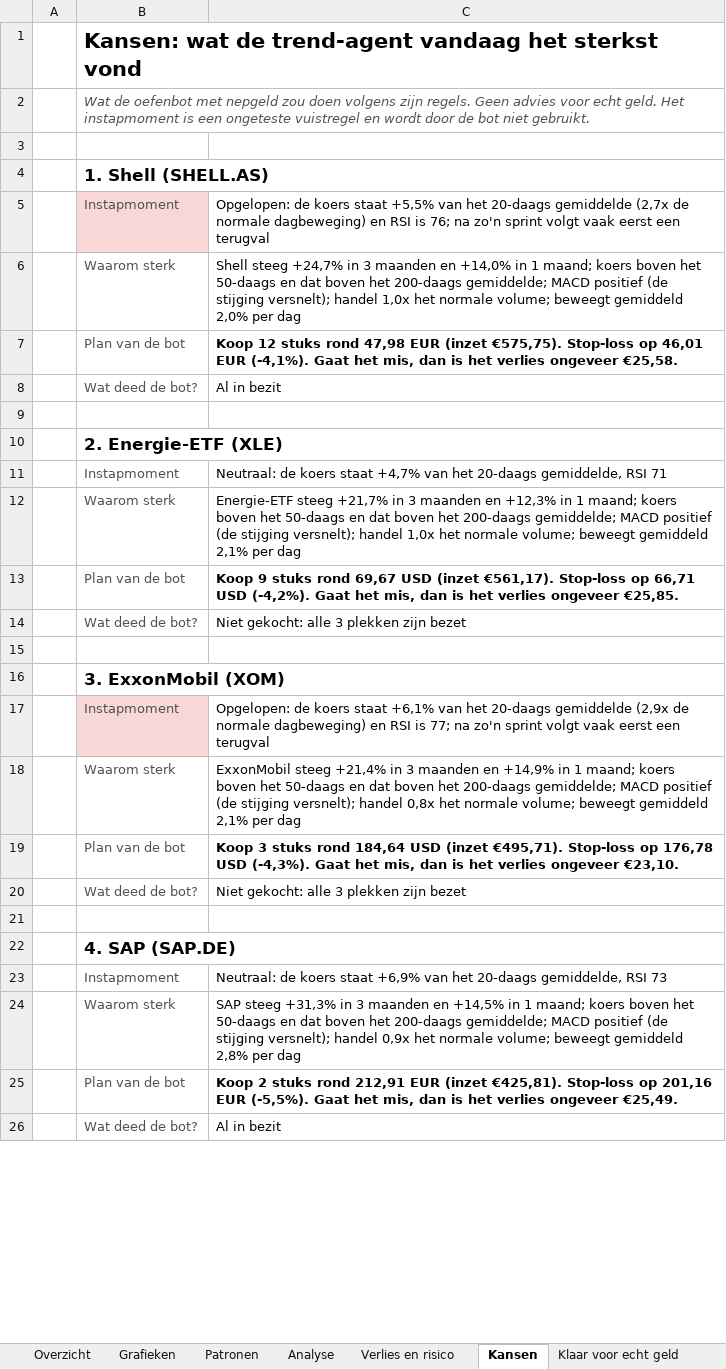
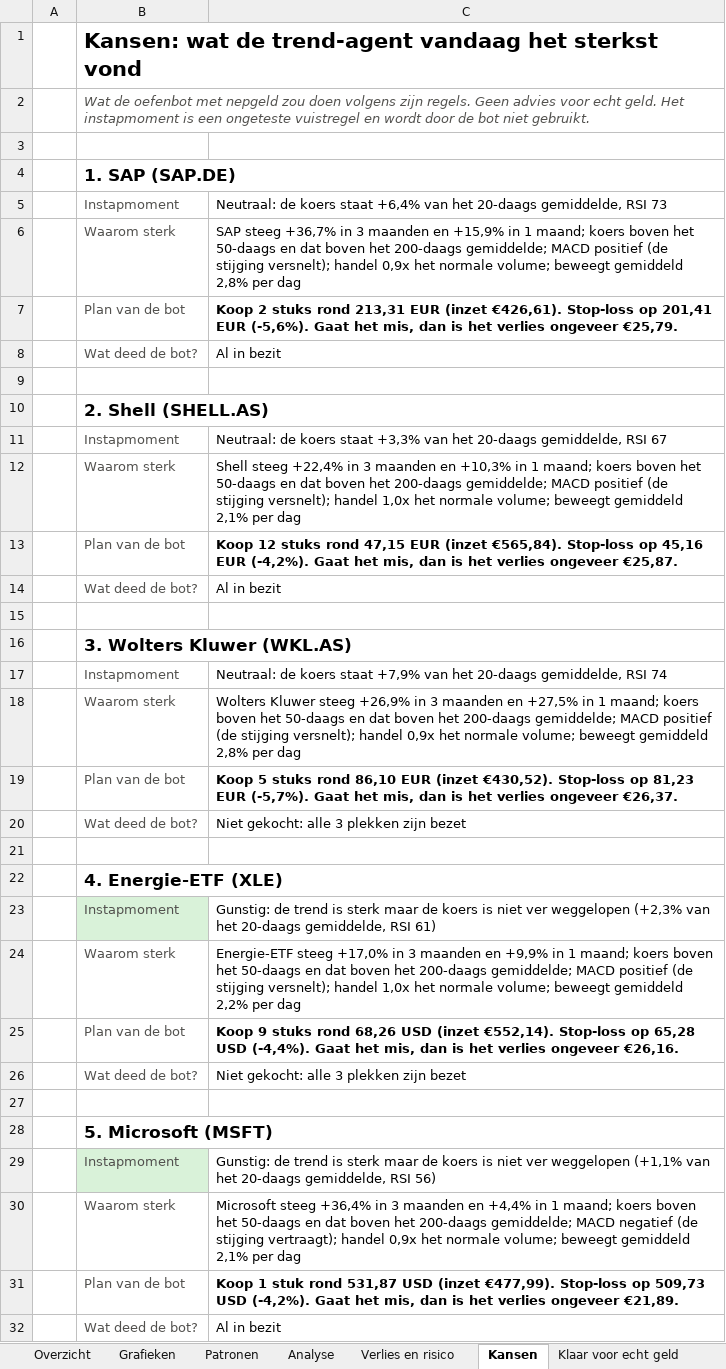
Before and after one commit to Sewpersonic/trend-agent, an Excel workbook: rapporten/dagrapport.xlsx, sheet Kansen, drawn as a sheet; only a part is shown; values as stored, in another font and other column widths than the file's, no borders; addresses are those after the commit; the diff covers the shown part only; the diff names each change by its address in the sheet, - before the commit and + after, or states it on an @@ line.

```diff
--- a/rapporten/dagrapport.xlsx (sheet Kansen)
+++ b/rapporten/dagrapport.xlsx (sheet Kansen)
-B4: 1. Shell (SHELL.AS)
+B4: 1. SAP (SAP.DE)
-B5 fill: #F8D7D7
+B5 fill: none
-C5: Opgelopen: de koers staat +5,5% van het 20-daags gemiddelde (2,7x de normale dagbeweging) en RSI is 76; na zo'n sprint volgt vaak eerst een terugval
+C5: Neutraal: de koers staat +6,4% van het 20-daags gemiddelde, RSI 73
-C6: Shell steeg +24,7% in 3 maanden en +14,0% in 1 maand; koers boven het 50-daags en dat boven het 200-daags gemiddelde; MACD positief (de stijging versnelt); handel 1,0x het normale volume; beweegt gemiddeld 2,0% per dag
+C6: SAP steeg +36,7% in 3 maanden en +15,9% in 1 maand; koers boven het 50-daags en dat boven het 200-daags gemiddelde; MACD positief (de stijging versnelt); handel 0,9x het normale volume; beweegt gemiddeld 2,8% per dag
-C7: Koop 12 stuks rond 47,98 EUR (inzet €575,75). Stop-loss op 46,01 EUR (-4,1%). Gaat het mis, dan is het verlies ongeveer €25,58.
+C7: Koop 2 stuks rond 213,31 EUR (inzet €426,61). Stop-loss op 201,41 EUR (-5,6%). Gaat het mis, dan is het verlies ongeveer €25,79.
-B10: 2. Energie-ETF (XLE)
+B10: 2. Shell (SHELL.AS)
-C11: …koers staat +4,7% van het 20-daags gemiddelde, RSI 71
+C11: …koers staat +3,3% van het 20-daags gemiddelde, RSI 67
-C12: Energie-ETF steeg +21,7% in 3 maanden en +12,3% in 1…
+C12: Shell steeg +22,4% in 3 maanden en +10,3% in 1…
-C13: Koop 9 stuks rond 69,67 USD (inzet €561,17). Stop-loss op 66,71 USD (-4,2%). Gaat het mis, dan is het verlies ongeveer €25,85.
+C13: Koop 12 stuks rond 47,15 EUR (inzet €565,84). Stop-loss op 45,16 EUR (-4,2%). Gaat het mis, dan is het verlies ongeveer €25,87.
+row 14:  | Wat deed de bot? | Al in bezit
+row 15: (empty)
+row 16:  | 3. Wolters Kluwer (WKL.AS)
+row 17:  | Instapmoment | Neutraal: de koers staat +7,9% van het 20-daags gemiddelde, RSI 74
+row 18:  | Waarom sterk | Wolters Kluwer steeg +26,9% in 3 maanden en +27,5% in 1 maand; koers boven het 50-daags en dat boven het 200-daags gemiddelde; MACD positief (de stijging versnelt); handel 0,9x het normale volume; beweegt gemiddeld 2,8% per dag
+row 19:  | Plan van de bot | Koop 5 stuks rond 86,10 EUR (inzet €430,52). Stop-loss op 81,23 EUR (-5,7%). Gaat het mis, dan is het verlies ongeveer €26,37.
-B22: 3. ExxonMobil (XOM)
+B22: 4. Energie-ETF (XLE)
-B23 fill: #F8D7D7
+B23 fill: #D9F2D9
-C23: Opgelopen: de koers staat +6,1% van het 20-daags gemiddelde (2,9x de normale dagbeweging) en RSI is 77; na zo'n sprint volgt vaak eerst een terugval
+C23: Gunstig: de trend is sterk maar de koers is niet ver weggelopen (+2,3% van het 20-daags gemiddelde, RSI 61)
-C24: ExxonMobil steeg +21,4% in 3 maanden en +14,9% in 1 maand; koers boven het 50-daags en dat boven het 200-daags gemiddelde; MACD positief (de stijging versnelt); handel 0,8x het normale volume; beweegt gemiddeld 2,1% per dag
+C24: Energie-ETF steeg +17,0% in 3 maanden en +9,9% in 1 maand; koers boven het 50-daags en dat boven het 200-daags gemiddelde; MACD positief (de stijging versnelt); handel 1,0x het normale volume; beweegt gemiddeld 2,2% per dag
-C25: Koop 3 stuks rond 184,64 USD (inzet €495,71). Stop-loss op 176,78 USD (-4,3%). Gaat het mis, dan is het verlies ongeveer €23,10.
+C25: Koop 9 stuks rond 68,26 USD (inzet €552,14). Stop-loss op 65,28 USD (-4,4%). Gaat het mis, dan is het verlies ongeveer €26,16.
-B28: 4. SAP (SAP.DE)
+B28: 5. Microsoft (MSFT)
-B29 fill: none
+B29 fill: #D9F2D9
-C29: Neutraal: de koers staat +6,9% van het 20-daags gemiddelde, RSI 73
+C29: Gunstig: de trend is sterk maar de koers is niet ver weggelopen (+1,1% van het 20-daags gemiddelde, RSI 56)
-C30: SAP steeg +31,3% in 3 maanden en +14,5% in 1 maand; koers boven het 50-daags en dat boven het 200-daags gemiddelde; MACD positief (de stijging versnelt); handel 0,9x het normale volume; beweegt gemiddeld 2,8% per dag
+C30: Microsoft steeg +36,4% in 3 maanden en +4,4% in 1 maand; koers boven het 50-daags en dat boven het 200-daags gemiddelde; MACD negatief (de stijging vertraagt); handel 0,9x het normale volume; beweegt gemiddeld 2,1% per dag
-C31: Koop 2 stuks rond 212,91 EUR (inzet €425,81). Stop-loss op 201,16 EUR (-5,5%). Gaat het mis, dan is het verlies ongeveer €25,49.
+C31: Koop 1 stuk rond 531,87 USD (inzet €477,99). Stop-loss op 509,73 USD (-4,2%). Gaat het mis, dan is het verlies ongeveer €21,89.
```
Also changed, not shown: 6 removed rows elsewhere in this sheet, sheet Verlies en risico, sheet Patronen, sheet Grafieken, sheet Overzicht, sheet Analyse, sheet Waarde per dag, 1 more sheet, charts or pictures, rapporten/investeerder.xlsx, rapporten/trend-agent.xlsx, 53 other files.
